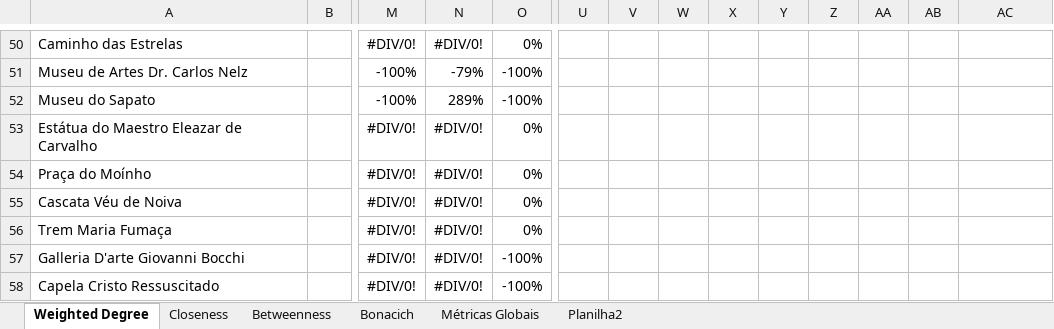
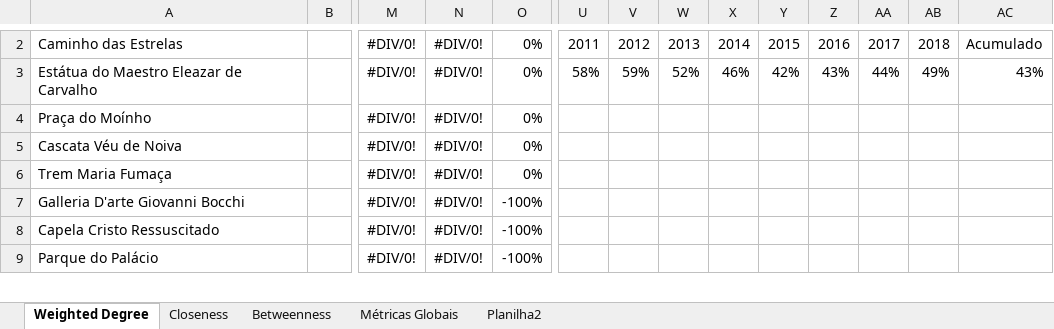
Before and after one commit to boofoomoo/redes, an Excel workbook: Results/All2.xlsx, sheet Weighted Degree, drawn as a sheet; only a part is shown, gaps mark what is left out; the shorter side is filled out with more unchanged rows; values as stored, in another font and other column widths than the file's, no borders; conditional formats and table styles not drawn; removed rows and columns are numbered as before the commit, all else as after; rows hold the shown columns only; the diff covers the shown part only; the diff names each change by its address in the sheet, - before the commit and + after, or states it on an @@ line.

```diff
--- a/Results/All2.xlsx (sheet Weighted Degree)
+++ b/Results/All2.xlsx (sheet Weighted Degree)
-sheet tab: Bonacich
-U2: (empty)
+U2: 2011
-V2: (empty)
+V2: 2012
-W2: (empty)
+W2: 2013
-X2: (empty)
+X2: 2014
-Y2: (empty)
+Y2: 2015
-Z2: (empty)
+Z2: 2016
-AA2: (empty)
+AA2: 2017
-AB2: (empty)
+AB2: 2018
-AC2: (empty)
+AC2: Acumulado
-row 51: Museu de Artes Dr. Carlos Nelz |  | -100% | -79% | -100%
-row 52: Museu do Sapato |  | -100% | 289% | -100%
-U3: (empty)
+U3: 58%
-V3: (empty)
+V3: 59%
-W3: (empty)
+W3: 52%
-X3: (empty)
+X3: 46%
-Y3: (empty)
+Y3: 42%
-Z3: (empty)
+Z3: 43%
-AA3: (empty)
+AA3: 44%
-AB3: (empty)
+AB3: 49%
-AC3: (empty)
+AC3: 43%
```
Also changed, not shown: 51 added rows and 49 removed rows elsewhere in this sheet, sheet Closeness, sheet Betweenness, formulas that keep their value.
